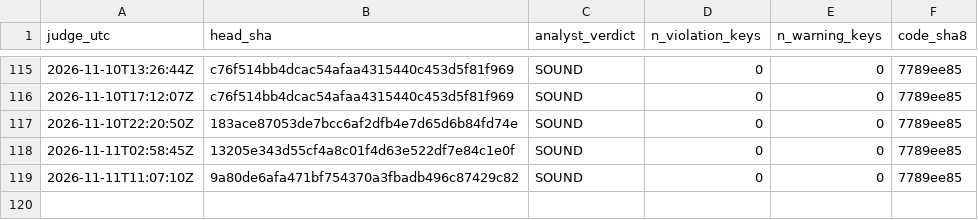
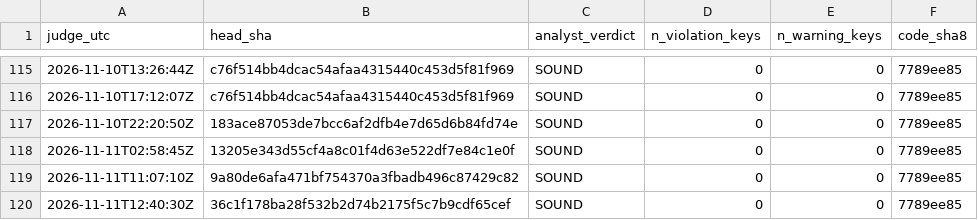
Before and after one commit to Mohamedalhaaj/gold-forward-watch, a CSV file: reports/judge_analyst/VERDICTS.csv, drawn as a sheet; only a part is shown, gaps mark what is left out; the diff names each change by its address in the sheet, - before the commit and + after, or states it on an @@ line.

```diff
--- a/reports/judge_analyst/VERDICTS.csv
+++ b/reports/judge_analyst/VERDICTS.csv
+row 120: 2026-11-11T12:40:30Z | 36c1f178ba28f532b2d74b2175f5c7b9cdf65cef | SOUND | 0 | 0 | 7789ee85
```
Also changed, not shown: reports/judge_analyst/evidence.csv, 4 other files.
